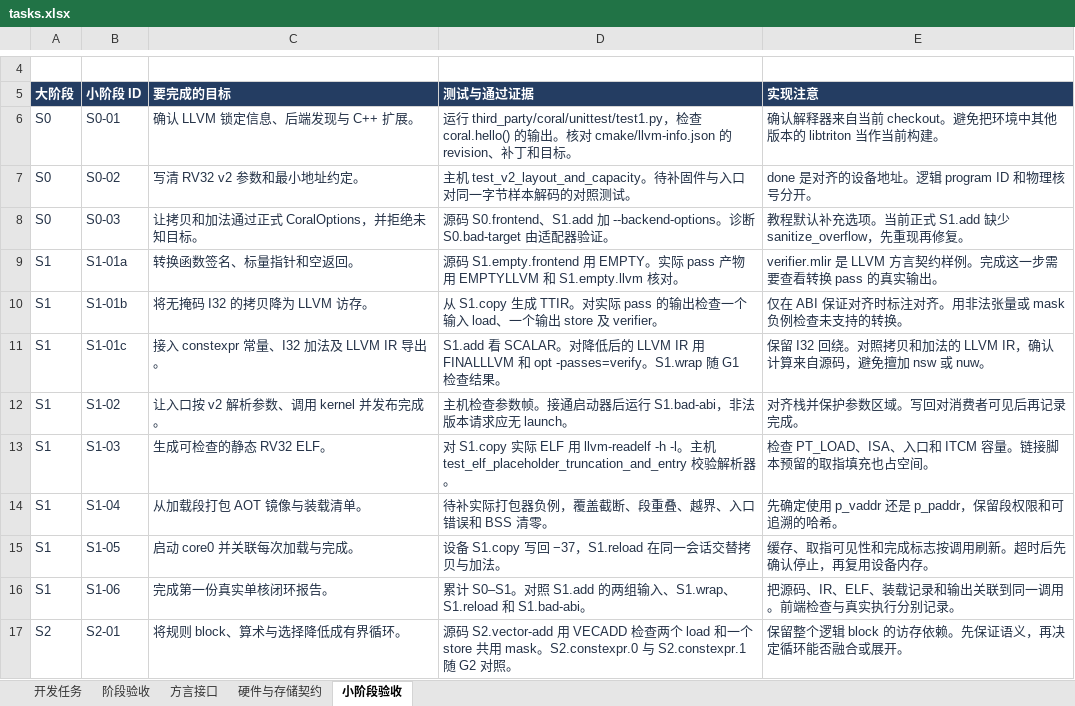
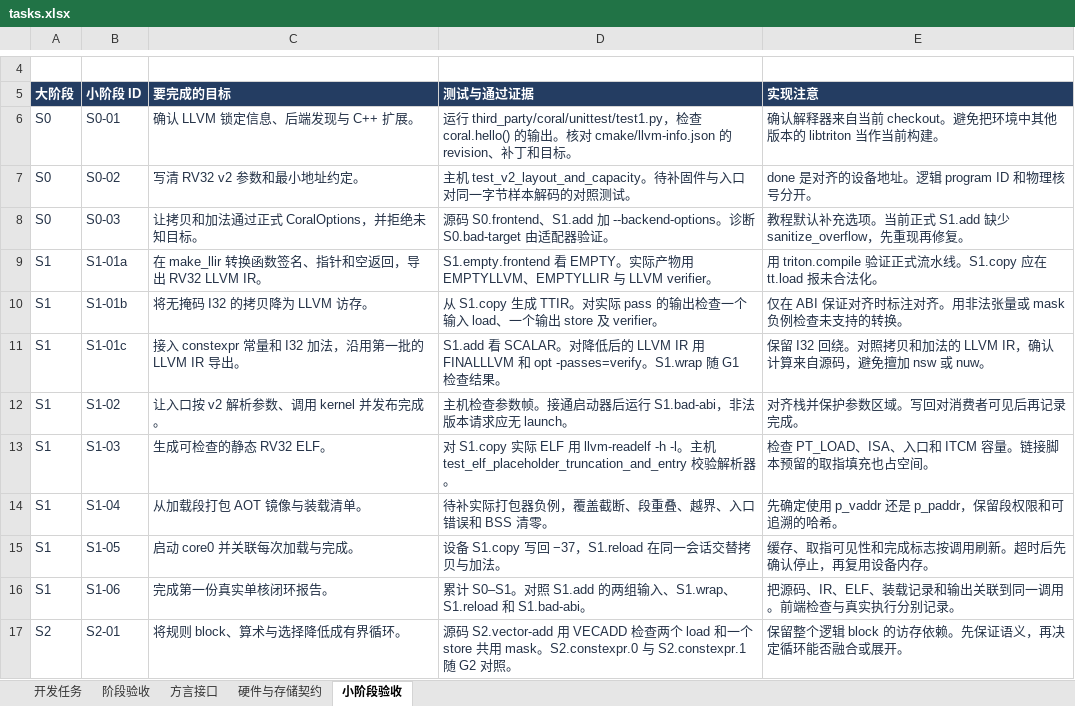
Before and after one commit to kaishaoshao/kaishaoshao.github.io, an Excel workbook: docs/codex/triton-coral/tasks.xlsx, sheet 小阶段验收, drawn as a sheet; only a part is shown, gaps mark what is left out; values as stored, in another font and other column widths than the file's, no borders; table styles not drawn; the diff names each change by its address in the sheet, - before the commit and + after, or states it on an @@ line.

```diff
--- a/docs/codex/triton-coral/tasks.xlsx (sheet 小阶段验收)
+++ b/docs/codex/triton-coral/tasks.xlsx (sheet 小阶段验收)
-C9 (要完成的目标): 转换函数签名、标量指针和空返回。
+C9 (要完成的目标): 在 make_llir 转换函数签名、指针和空返回，导出 RV32 LLVM IR。
-D9 (测试与通过证据): 源码 S1.empty.frontend 用 EMPTY。实际 pass 产物用 EMPTYLLVM 和 S1.empty.llvm 核对。
+D9 (测试与通过证据): S1.empty.frontend 看 EMPTY。实际产物用 EMPTYLLVM、EMPTYLLIR 与 LLVM verifier。
-E9 (实现注意): verifier.mlir 是 LLVM 方言契约样例。完成这一步需要查看转换 pass 的真实输出。
+E9 (实现注意): 用 triton.compile 验证正式流水线。S1.copy 应在 tt.load 报未合法化。
-C11 (要完成的目标): 接入 constexpr 常量、I32 加法及 LLVM IR 导出。
+C11 (要完成的目标): 接入 constexpr 常量和 I32 加法，沿用第一批的 LLVM IR 导出。
```
Also changed, not shown: sheet 开发任务, sheet 方言接口, 4 other files.
